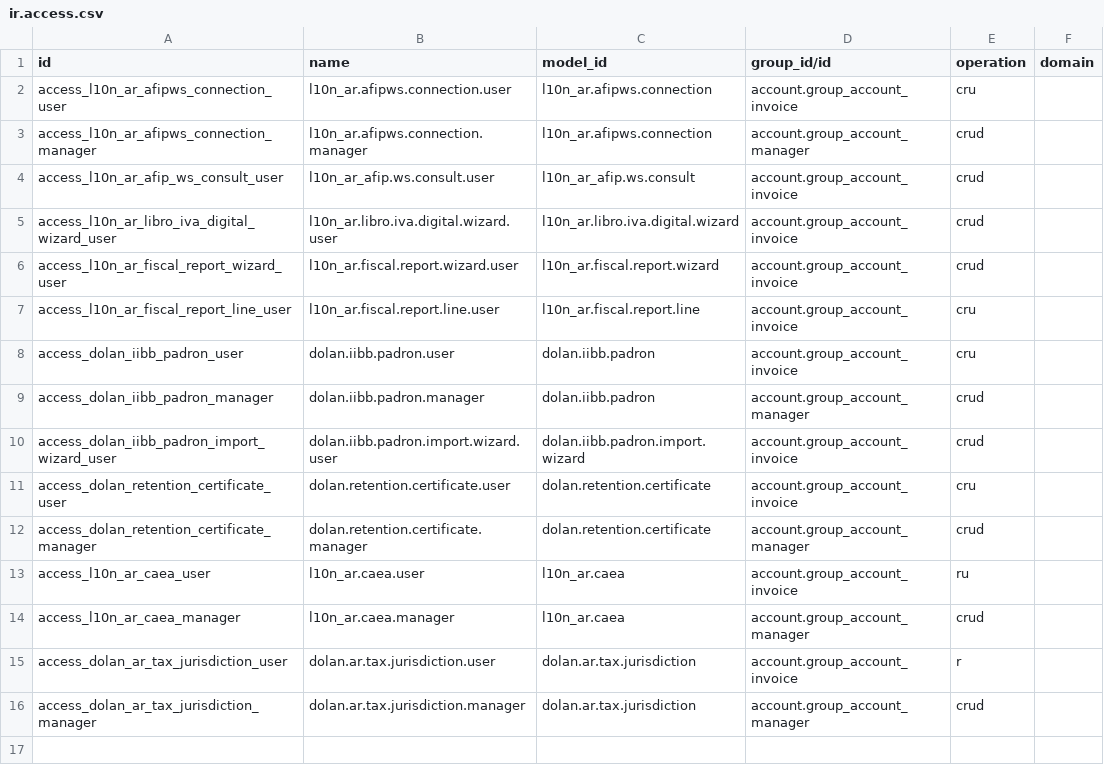
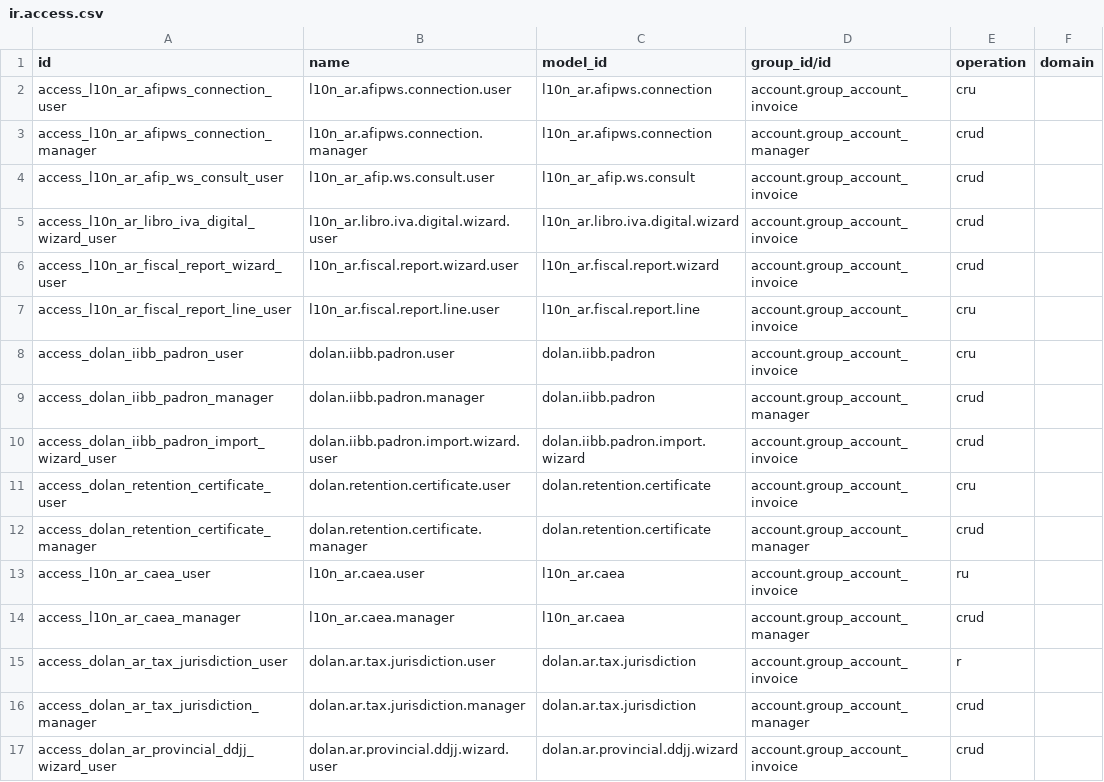
Before and after one commit to jdolan-exalink/odoo_dolan, a CSV file: addons/DOLAN_l10n_ar_afip/security/ir.access.csv, drawn as a sheet.

```diff
--- a/addons/DOLAN_l10n_ar_afip/security/ir.access.csv
+++ b/addons/DOLAN_l10n_ar_afip/security/ir.access.csv
@@ -16 +16,2 @@ access_dolan_ar_tax_jurisdiction_user,dolan.ar.tax.jurisdiction.user,dolan.ar.ta
 access_dolan_ar_tax_jurisdiction_manager,dolan.ar.tax.jurisdiction.manager,dolan.ar.tax.jurisdiction,account.group_account_manager,crud,
+access_dolan_ar_provincial_ddjj_wizard_user,dolan.ar.provincial.ddjj.wizard.user,dolan.ar.provincial.ddjj.wizard,account.group_account_invoice,crud,
```
Also changed, not shown: 6 other files.
